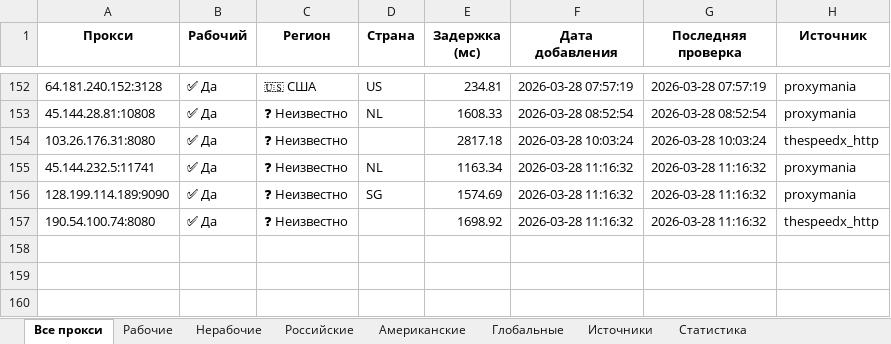
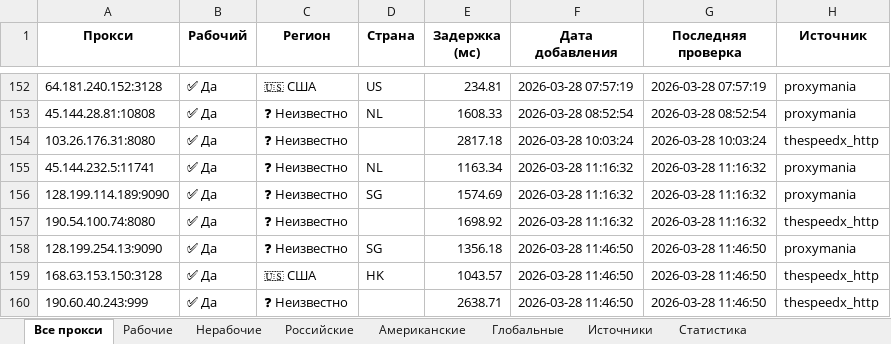
Before and after one commit to Ganjo1st/Proctor, an Excel workbook: reports/proxy_report.xlsx, sheet Все прокси, drawn as a sheet; only a part is shown, gaps mark what is left out; values as stored, in another font and other column widths than the file's, no borders; the diff names each change by its address in the sheet, - before the commit and + after, or states it on an @@ line.

```diff
--- a/reports/proxy_report.xlsx (sheet Все прокси)
+++ b/reports/proxy_report.xlsx (sheet Все прокси)
+row 158: 128.199.254.13:9090 | ✅ Да | ❓ Неизвестно | SG | 1356.18 | 2026-03-28 11:46:50 | 2026-03-28 11:46:50 | proxymania
+row 159: 168.63.153.150:3128 | ✅ Да | 🇺🇸 США | HK | 1043.57 | 2026-03-28 11:46:50 | 2026-03-28 11:46:50 | thespeedx_http
+row 160: 190.60.40.243:999 | ✅ Да | ❓ Неизвестно |  | 2638.71 | 2026-03-28 11:46:50 | 2026-03-28 11:46:50 | thespeedx_http
```
Also changed, not shown: sheet Рабочие, sheet Источники, sheet Американские, sheet Статистика.
